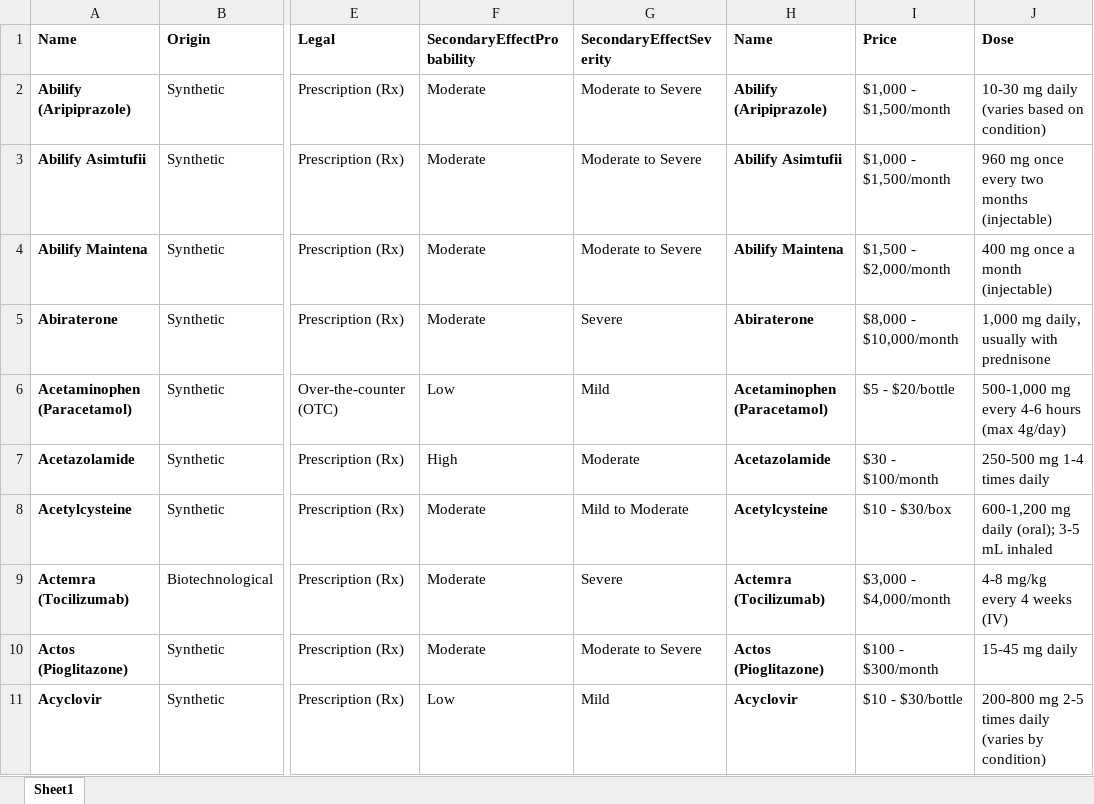
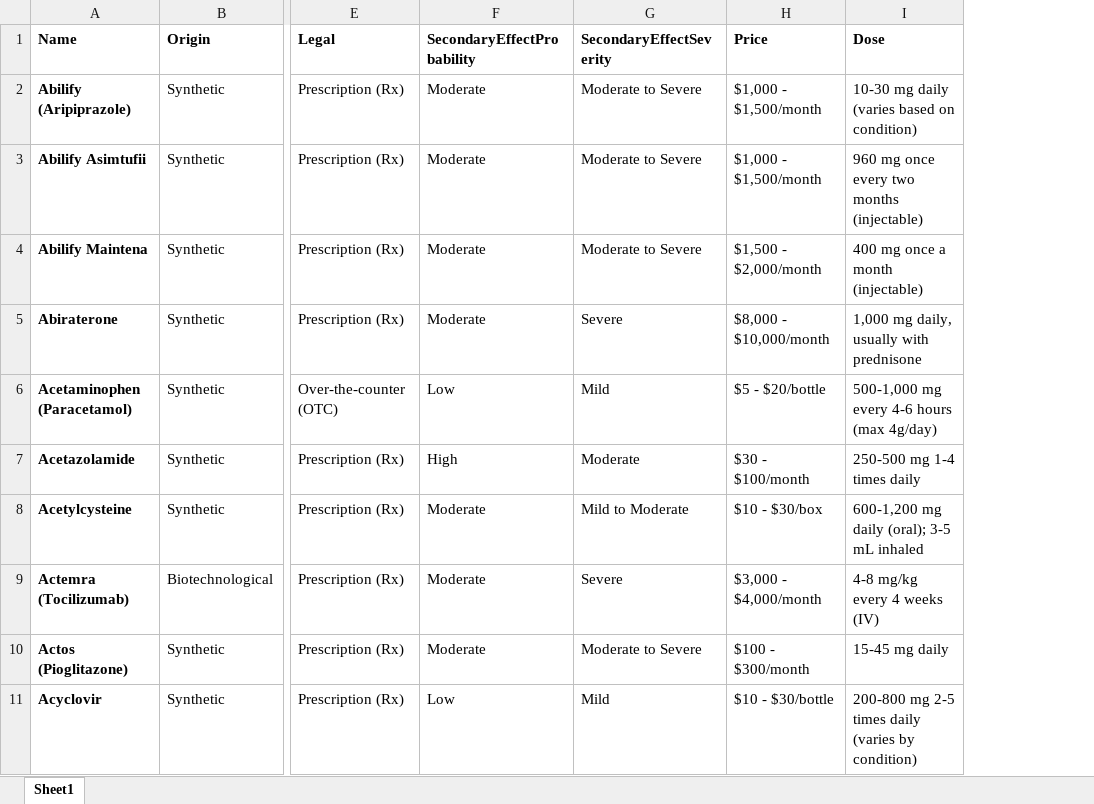
Before and after one commit to matax123/knowyourdrug, an Excel workbook: list.xlsx, sheet Sheet1, drawn as a sheet; only a part is shown, gaps mark what is left out; values as stored, in another font and other column widths than the file's, no borders; the diff names each change by its address in the sheet, - before the commit and + after, or states it on an @@ line.

```diff
--- a/list.xlsx (sheet Sheet1)
+++ b/list.xlsx (sheet Sheet1)
-column H (Name), rows 2-11: Abilify (Aripiprazole) | Abilify Asimtufii | Abilify Maintena | Abiraterone | Acetaminophen (Paracetamol) | Acetazolamide | Acetylcysteine | Actemra (Tocilizumab) | Actos (Pioglitazone) | Acyclovir
```
Also changed, not shown: 2 other files.
